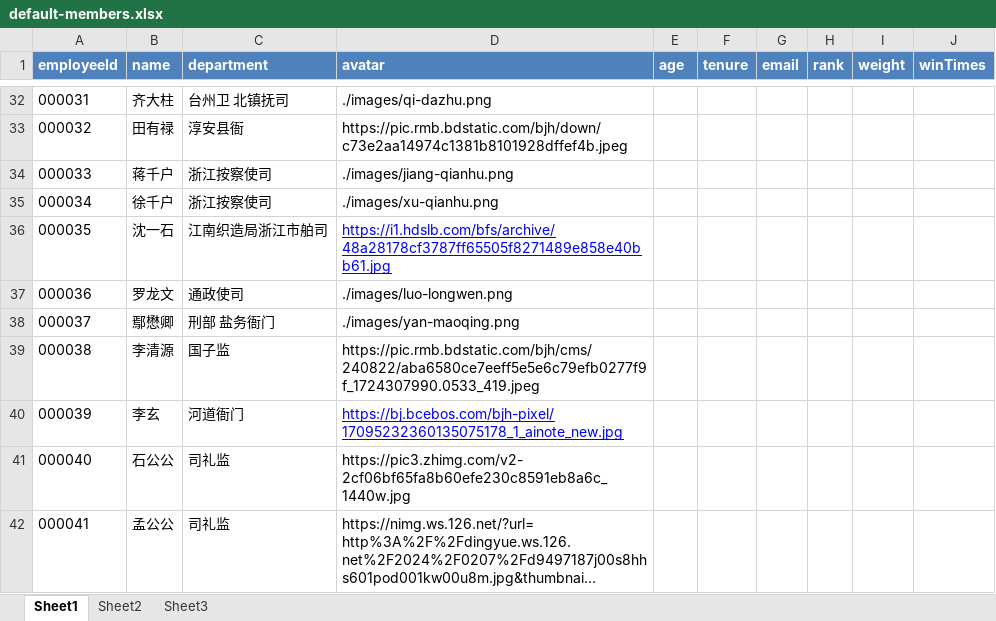
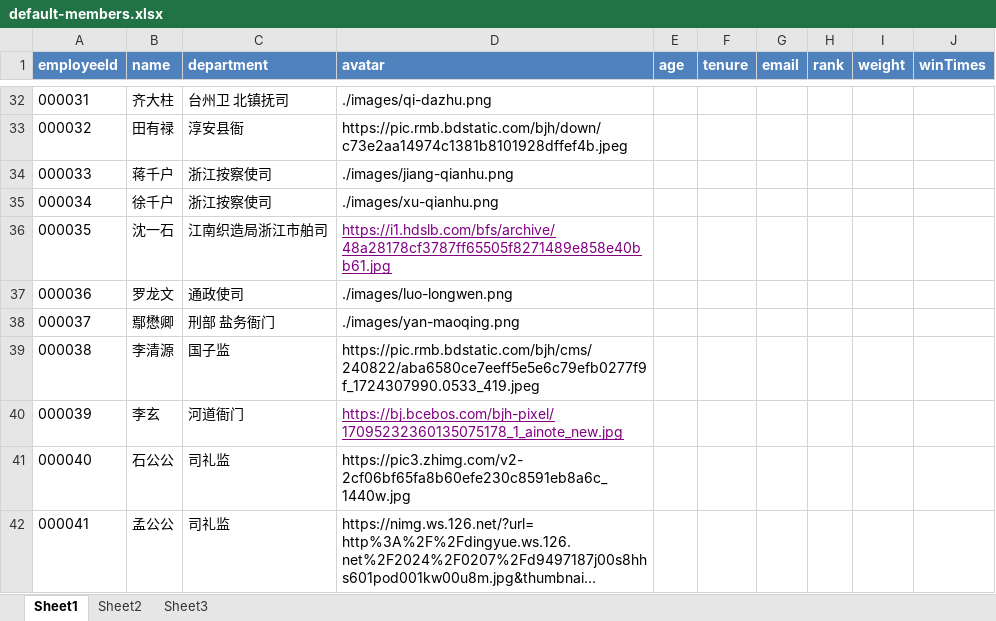
Before and after one commit to Bratrindersteak/party-lottery, an Excel workbook: public/excels/default-members.xlsx, sheet Sheet1, drawn as a sheet; only a part is shown, gaps mark what is left out; long unchanged cells end in …; values as stored, in another font and other column widths than the file's, no borders; the diff names each change by its address in the sheet, - before the commit and + after, or states it on an @@ line.

```diff
--- a/public/excels/default-members.xlsx (sheet Sheet1)
+++ b/public/excels/default-members.xlsx (sheet Sheet1)
-D36 text colour: #0000FF
+D36 text colour: #800080
-D40 text colour: #0000FF
+D40 text colour: #800080
```
Also changed, not shown: 9 other files.
